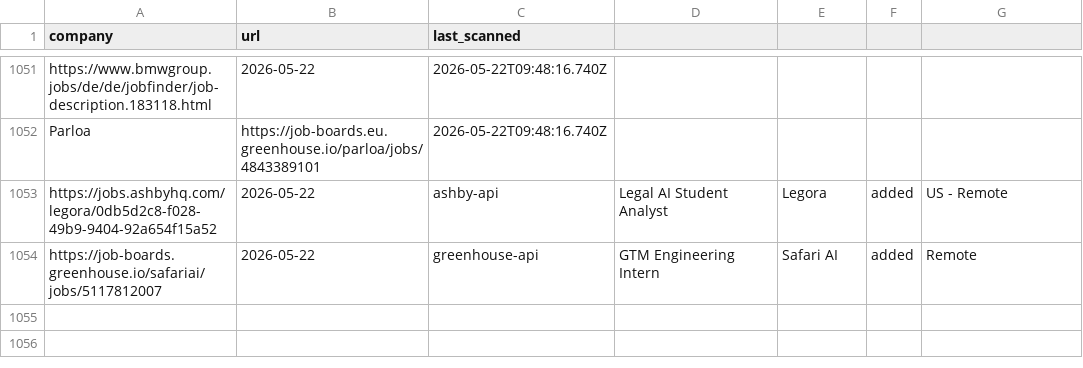
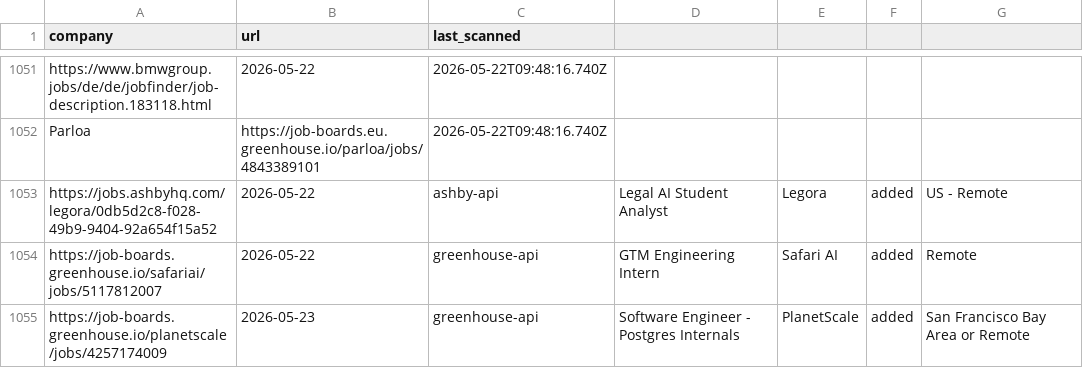
Before and after one commit to Avijeettelkar1/career-ops, a TSV file: data/scan-history.tsv, drawn as a sheet; only a part is shown, gaps mark what is left out.

```diff
--- a/data/scan-history.tsv
+++ b/data/scan-history.tsv
@@ -1054 +1054,2 @@ https://jobs.ashbyhq.com/legora/0db5d2c8-f028-49b9-9404-92a654f15a52	2026-05-22
 https://job-boards.greenhouse.io/safariai/jobs/5117812007	2026-05-22	greenhouse-api	GTM Engineering Intern	Safari AI	added	Remote
+https://job-boards.greenhouse.io/planetscale/jobs/4257174009	2026-05-23	greenhouse-api	Software Engineer -  Postgres Internals	PlanetScale	added	San Francisco Bay Area or Remote
```
Also changed, not shown: 2 other files.
